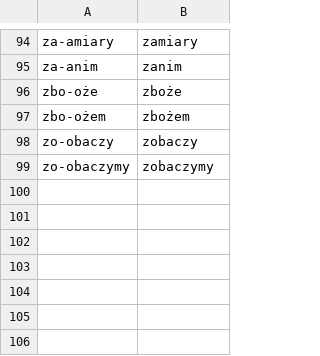
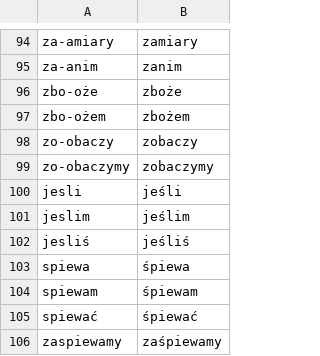
Before and after one commit to jimregan/wolnelektury-speech-corpus, a TSV file: lm-normalisations.tsv, drawn as a sheet; only a part is shown, gaps mark what is left out.

Commit message:
more

```diff
--- a/lm-normalisations.tsv
+++ b/lm-normalisations.tsv
@@ -99 +99,8 @@ zo-obaczy	zobaczy
 zo-obaczymy	zobaczymy
+jesli	jeśli
+jeslim	jeślim
+jesliś	jeśliś
+spiewa	śpiewa
+spiewam	śpiewam
+spiewać	śpiewać
+zaspiewamy	zaśpiewamy
```
